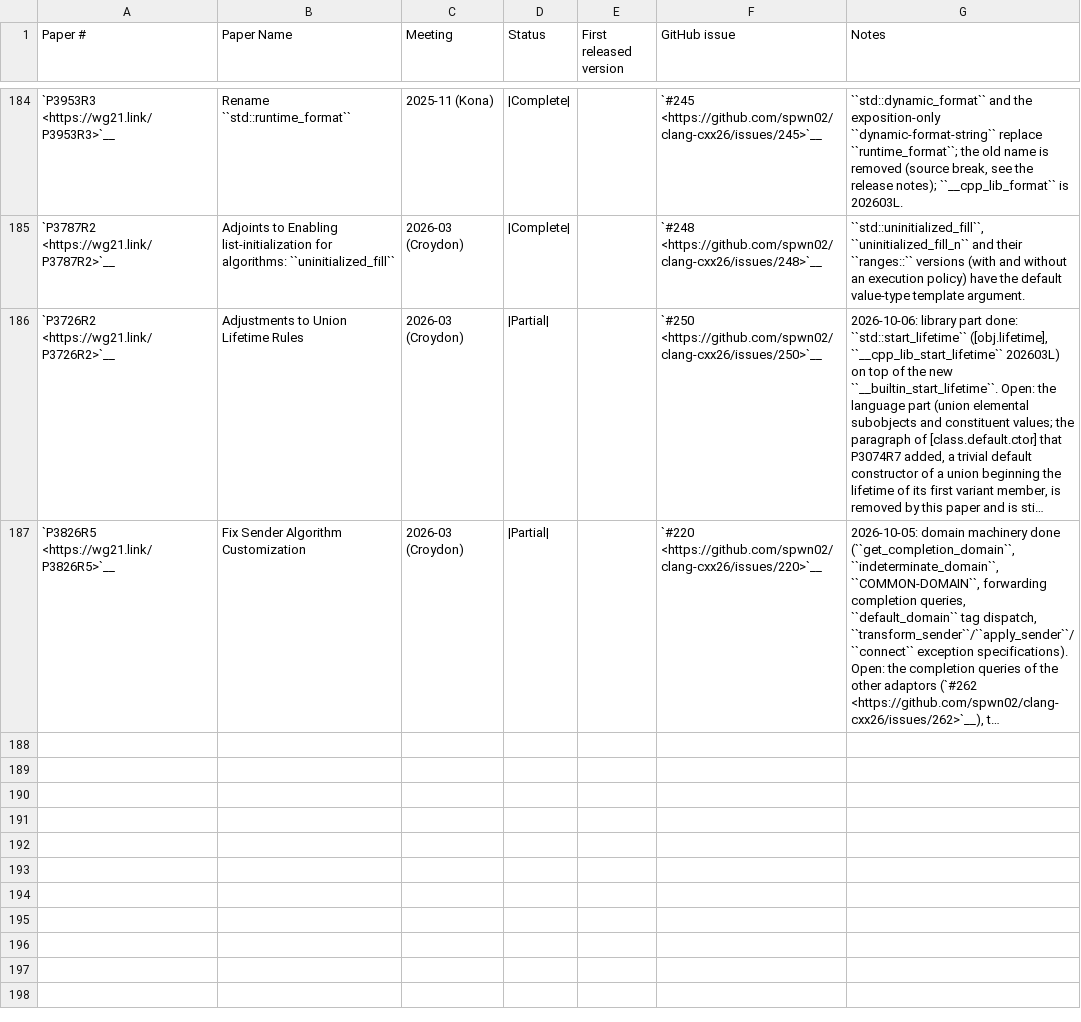
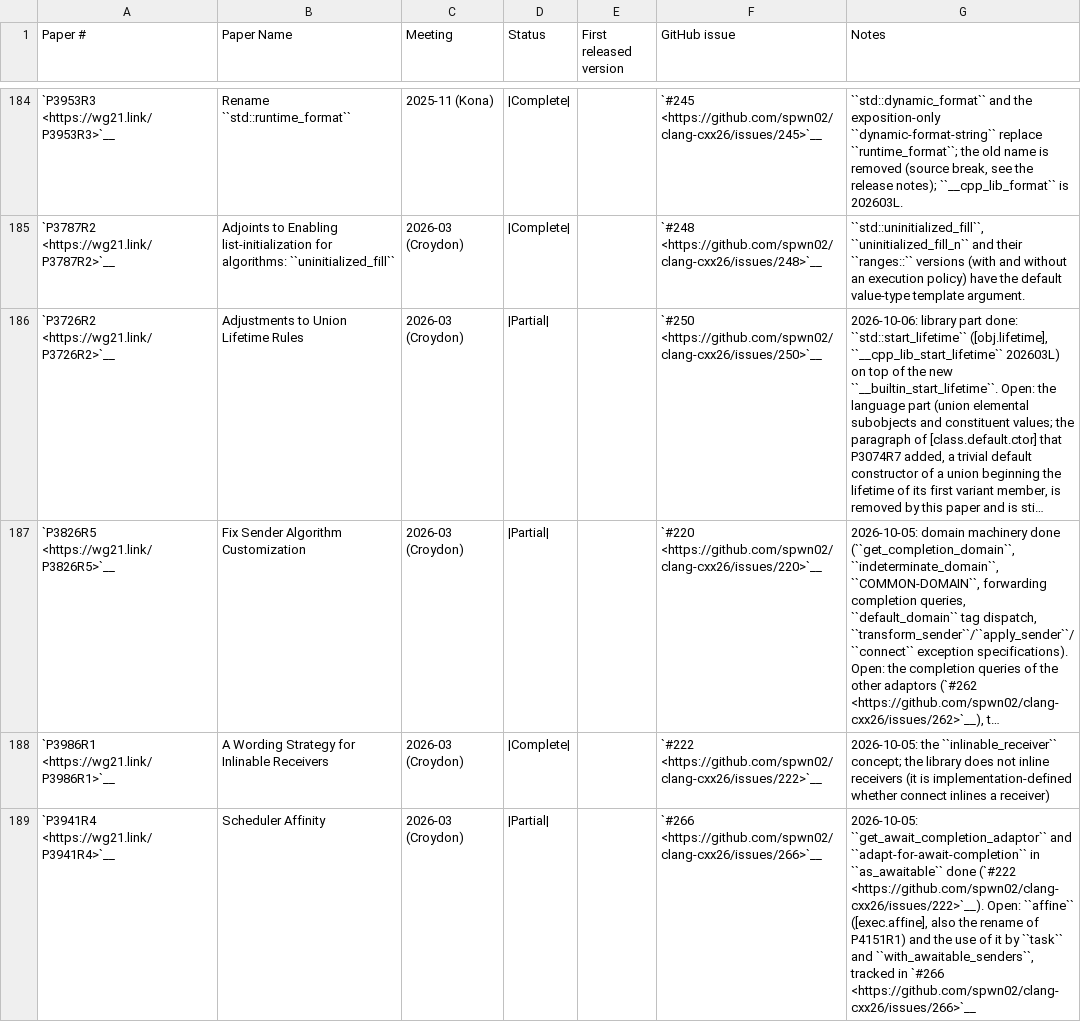
Before and after one commit to spwn02/clang-cxx26, a CSV file: libcxx/docs/Status/Cxx2cPapers.csv, drawn as a sheet; only a part is shown, gaps mark what is left out; long unchanged cells end in …; the diff names each change by its address in the sheet, - before the commit and + after, or states it on an @@ line.

Commit message:
[libcxx] execution: class-type constraints, inlinable_receiver, get_await_completion_adaptor and adapt-for-await-completion (#222)
sender_adaptor_closure, with_awaitable_senders and receiver_proxy::try_query take class types as in [execution.syn];
inlinable_receiver is added and final receivers no longer model receiver ([exec.recv.concepts]); the
get_await_completion_adaptor query object is added and as_awaitable applies adapt-for-await-completion to the
transformed sender ([exec.as.awaitable]). Status rows for P3986R1 (complete) and P3941R4 (partial, affine in #266).

```diff
--- a/libcxx/docs/Status/Cxx2cPapers.csv
+++ b/libcxx/docs/Status/Cxx2cPapers.csv
+row 188: `P3986R1 <https://wg21.link/P3986R1>`__ | A Wording Strategy for Inlinable Receivers | 2026-03 (Croydon) | |Complete| |  | `#222 <https://github.com/spwn02/clang-cxx26/issues/222>`__ | 2026-10-05: the ``inlinable_receiver`` concept; the library does not inline receivers (it is implementation-defined whether connect inlines a receiver)
+row 189: `P3941R4 <https://wg21.link/P3941R4>`__ | Scheduler Affinity | 2026-03 (Croydon) | |Partial| |  | `#266 <https://github.com/spwn02/clang-cxx26/issues/266>`__ | 2026-10-05: ``get_await_completion_adaptor`` and ``adapt-for-await-completion`` in ``as_awaitable`` done (`#222 <https://github.com/spwn02/clang-cxx26/issues/222>`__). Open: ``affine`` ([exec.affine], also the rename of P4151R1) and the use of it by ``task`` and ``with_awaitable_senders``, tracked in `#266 <https://github.com/spwn02/clang-cxx26/issues/266>`__
```
Also changed, not shown: 15 other files.
